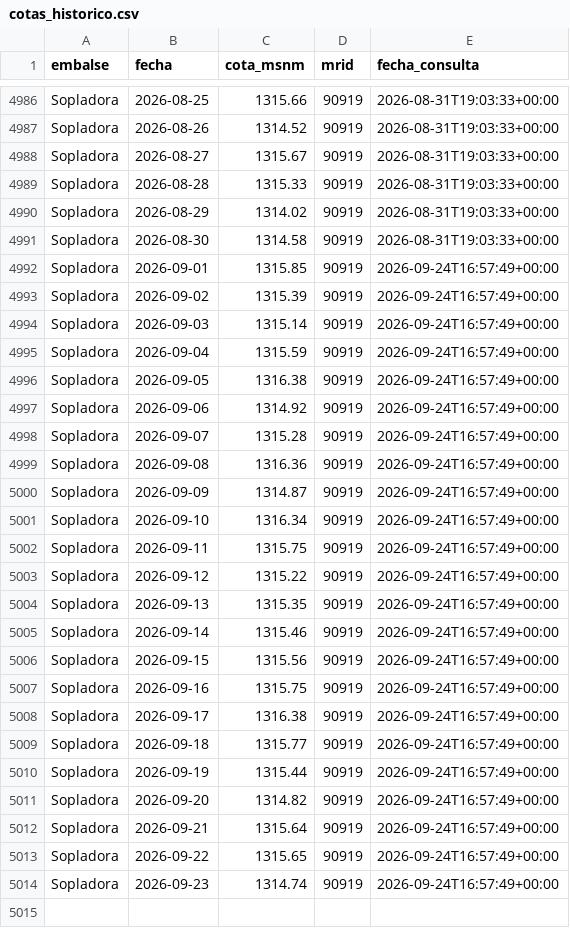
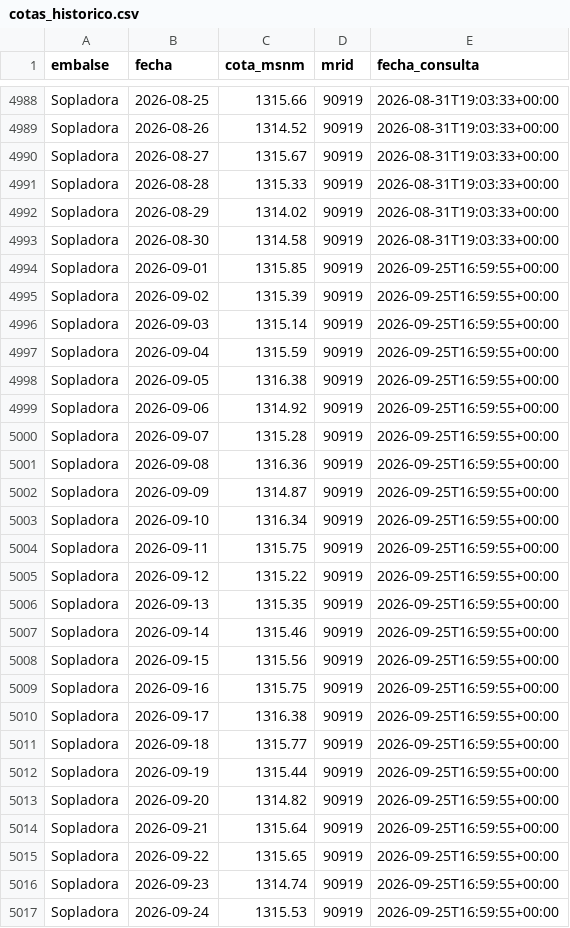
Before and after one commit to jordanvt18/cotas-embalses-ecuador, a CSV file: docs/datos/cotas_historico.csv, drawn as a sheet; only a part is shown, gaps mark what is left out; the diff covers the shown part only.

```diff
--- a/docs/datos/cotas_historico.csv
+++ b/docs/datos/cotas_historico.csv
@@ -4991,24 +4993,25 @@ Sopladora,2026-08-29,1314.02,90919,2026-08-31T19:03:33+00:00
 Sopladora,2026-08-30,1314.58,90919,2026-08-31T19:03:33+00:00
-Sopladora,2026-09-01,1315.85,90919,2026-09-24T16:57:49+00:00
-Sopladora,2026-09-02,1315.39,90919,2026-09-24T16:57:49+00:00
-Sopladora,2026-09-03,1315.14,90919,2026-09-24T16:57:49+00:00
-Sopladora,2026-09-04,1315.59,90919,2026-09-24T16:57:49+00:00
-Sopladora,2026-09-05,1316.38,90919,2026-09-24T16:57:49+00:00
-Sopladora,2026-09-06,1314.92,90919,2026-09-24T16:57:49+00:00
-Sopladora,2026-09-07,1315.28,90919,2026-09-24T16:57:49+00:00
-Sopladora,2026-09-08,1316.36,90919,2026-09-24T16:57:49+00:00
-Sopladora,2026-09-09,1314.87,90919,2026-09-24T16:57:49+00:00
-Sopladora,2026-09-10,1316.34,90919,2026-09-24T16:57:49+00:00
-Sopladora,2026-09-11,1315.75,90919,2026-09-24T16:57:49+00:00
-Sopladora,2026-09-12,1315.22,90919,2026-09-24T16:57:49+00:00
-Sopladora,2026-09-13,1315.35,90919,2026-09-24T16:57:49+00:00
-Sopladora,2026-09-14,1315.46,90919,2026-09-24T16:57:49+00:00
-Sopladora,2026-09-15,1315.56,90919,2026-09-24T16:57:49+00:00
-Sopladora,2026-09-16,1315.75,90919,2026-09-24T16:57:49+00:00
-Sopladora,2026-09-17,1316.38,90919,2026-09-24T16:57:49+00:00
-Sopladora,2026-09-18,1315.77,90919,2026-09-24T16:57:49+00:00
-Sopladora,2026-09-19,1315.44,90919,2026-09-24T16:57:49+00:00
-Sopladora,2026-09-20,1314.82,90919,2026-09-24T16:57:49+00:00
-Sopladora,2026-09-21,1315.64,90919,2026-09-24T16:57:49+00:00
-Sopladora,2026-09-22,1315.65,90919,2026-09-24T16:57:49+00:00
-Sopladora,2026-09-23,1314.74,90919,2026-09-24T16:57:49+00:00
+Sopladora,2026-09-01,1315.85,90919,2026-09-25T16:59:55+00:00
+Sopladora,2026-09-02,1315.39,90919,2026-09-25T16:59:55+00:00
+Sopladora,2026-09-03,1315.14,90919,2026-09-25T16:59:55+00:00
+Sopladora,2026-09-04,1315.59,90919,2026-09-25T16:59:55+00:00
+Sopladora,2026-09-05,1316.38,90919,2026-09-25T16:59:55+00:00
+Sopladora,2026-09-06,1314.92,90919,2026-09-25T16:59:55+00:00
+Sopladora,2026-09-07,1315.28,90919,2026-09-25T16:59:55+00:00
+Sopladora,2026-09-08,1316.36,90919,2026-09-25T16:59:55+00:00
+Sopladora,2026-09-09,1314.87,90919,2026-09-25T16:59:55+00:00
+Sopladora,2026-09-10,1316.34,90919,2026-09-25T16:59:55+00:00
+Sopladora,2026-09-11,1315.75,90919,2026-09-25T16:59:55+00:00
+Sopladora,2026-09-12,1315.22,90919,2026-09-25T16:59:55+00:00
+Sopladora,2026-09-13,1315.35,90919,2026-09-25T16:59:55+00:00
+Sopladora,2026-09-14,1315.46,90919,2026-09-25T16:59:55+00:00
+Sopladora,2026-09-15,1315.56,90919,2026-09-25T16:59:55+00:00
+Sopladora,2026-09-16,1315.75,90919,2026-09-25T16:59:55+00:00
+Sopladora,2026-09-17,1316.38,90919,2026-09-25T16:59:55+00:00
+Sopladora,2026-09-18,1315.77,90919,2026-09-25T16:59:55+00:00
+Sopladora,2026-09-19,1315.44,90919,2026-09-25T16:59:55+00:00
+Sopladora,2026-09-20,1314.82,90919,2026-09-25T16:59:55+00:00
+Sopladora,2026-09-21,1315.64,90919,2026-09-25T16:59:55+00:00
+Sopladora,2026-09-22,1315.65,90919,2026-09-25T16:59:55+00:00
+Sopladora,2026-09-23,1314.74,90919,2026-09-25T16:59:55+00:00
+Sopladora,2026-09-24,1315.53,90919,2026-09-25T16:59:55+00:00
```
Also changed, not shown: 2 added rows and 46 edited cells elsewhere in this file, data/generacion/generacion_cenace.csv, data/raw/cotas_historico.csv, 18 other files.
